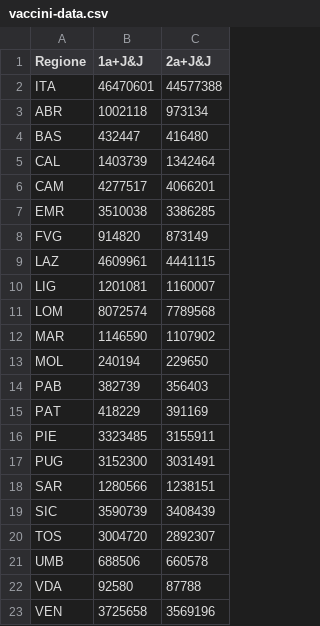
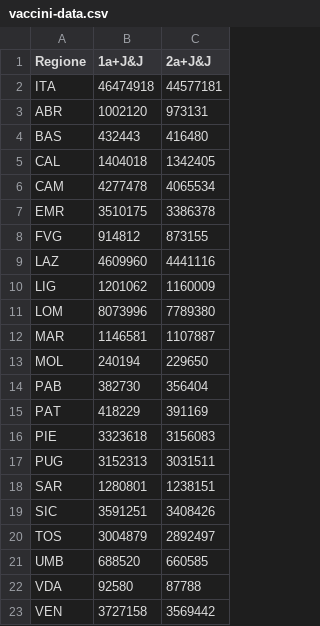
Before and after one commit to tomvitale/covid19-stats, a CSV file: vaccini-data.csv, drawn as a sheet.

```diff
--- a/vaccini-data.csv
+++ b/vaccini-data.csv
@@ -1,23 +1,23 @@
 Regione,1a+J&J,2a+J&J
-ITA,46470601,44577388
-ABR,1002118,973134
-BAS,432447,416480
-CAL,1403739,1342464
-CAM,4277517,4066201
-EMR,3510038,3386285
-FVG,914820,873149
-LAZ,4609961,4441115
-LIG,1201081,1160007
-LOM,8072574,7789568
-MAR,1146590,1107902
+ITA,46474918,44577181
+ABR,1002120,973131
+BAS,432443,416480
+CAL,1404018,1342405
+CAM,4277478,4065534
+EMR,3510175,3386378
+FVG,914812,873155
+LAZ,4609960,4441116
+LIG,1201062,1160009
+LOM,8073996,7789380
+MAR,1146581,1107887
 MOL,240194,229650
-PAB,382739,356403
+PAB,382730,356404
 PAT,418229,391169
-PIE,3323485,3155911
-PUG,3152300,3031491
-SAR,1280566,1238151
-SIC,3590739,3408439
-TOS,3004720,2892307
-UMB,688506,660578
+PIE,3323618,3156083
+PUG,3152313,3031511
+SAR,1280801,1238151
+SIC,3591251,3408426
+TOS,3004879,2892497
+UMB,688520,660585
 VDA,92580,87788
-VEN,3725658,3569196
+VEN,3727158,3569442
```
Also changed, not shown: vaccini-stats.csv.
